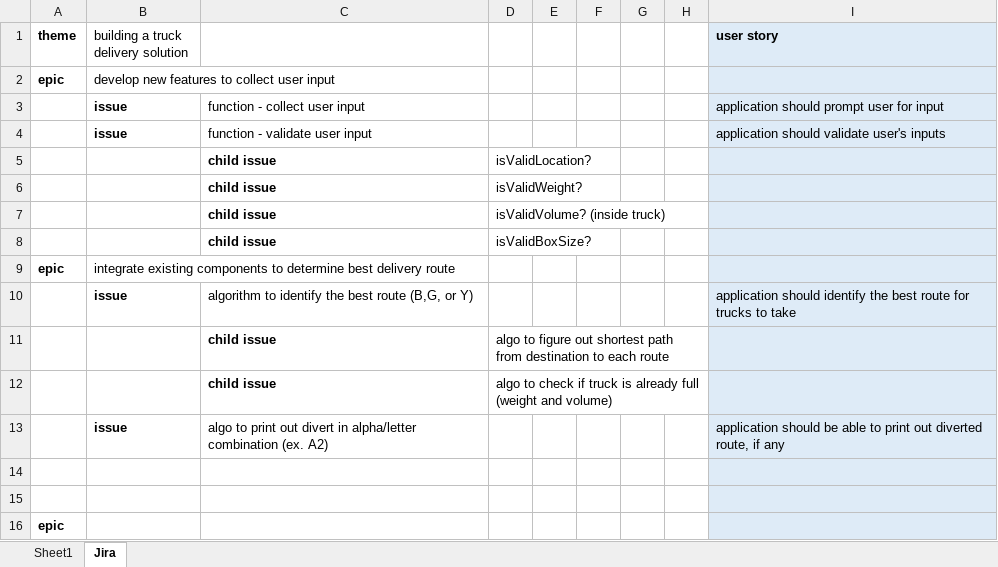
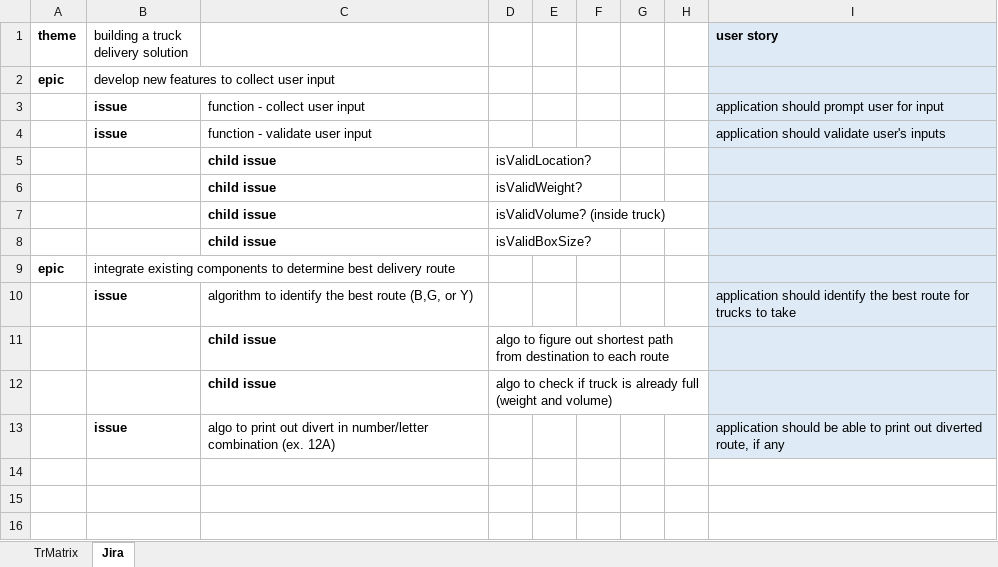
Before and after one commit to hyerinmun/SFT-Milstone-1, an Excel workbook: Documents/Testing/TestDocuments/traceability-matrix-template.xlsx, sheet Jira, drawn as a sheet; values as stored, in another font and other column widths than the file's, no borders; the diff names each change by its address in the sheet, - before the commit and + after, or states it on an @@ line.

Commit message:
Fixed typo in traceability-matrix-template.xlsx. Added macros for max/min values for destination point input in truck.h. Created truck.c file w/preliminary function definition templates.

```diff
--- a/Documents/Testing/TestDocuments/traceability-matrix-template.xlsx (sheet Jira)
+++ b/Documents/Testing/TestDocuments/traceability-matrix-template.xlsx (sheet Jira)
-sheet tab: Sheet1
+sheet tab: TrMatrix
-C13: …divert in alpha/letter combination (ex. A2)
+C13: …divert in number/letter combination (ex. 12A)
-row 14: (empty)
-row 15: (empty)
-row 16: epic
```
Also changed, not shown: sheet TrMatrix, 6 other files.
